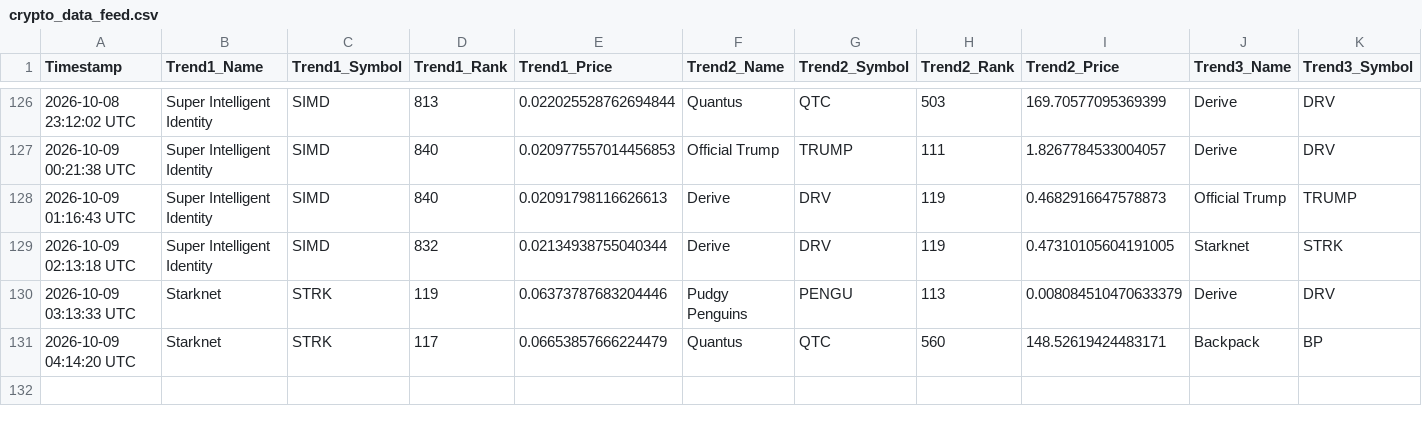
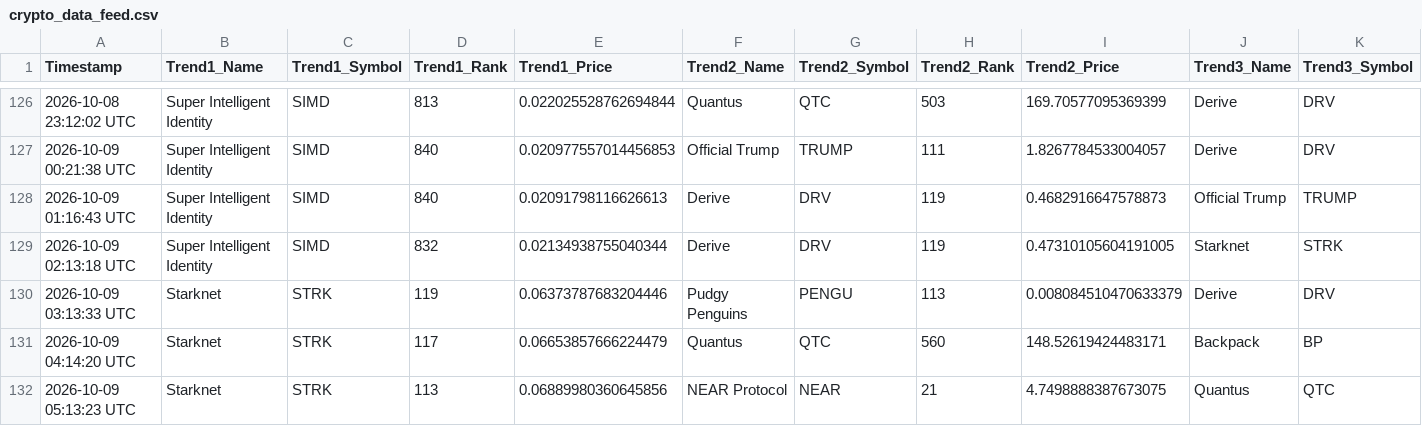
Before and after one commit to ezio-prog/crypto-data-grid, a CSV file: crypto_data_feed.csv, drawn as a sheet; only a part is shown, gaps mark what is left out; rows hold the shown columns only; the diff names each change by its address in the sheet, - before the commit and + after, or states it on an @@ line.

Commit message:
Automated update: Logged data string [skip ci]

```diff
--- a/crypto_data_feed.csv
+++ b/crypto_data_feed.csv
+row 132: 2026-10-09 05:13:23 UTC | Starknet | STRK | 113 | 0.06889980360645856 | NEAR Protocol | NEAR | 21 | 4.7498888387673075 | Quantus | QTC
```
